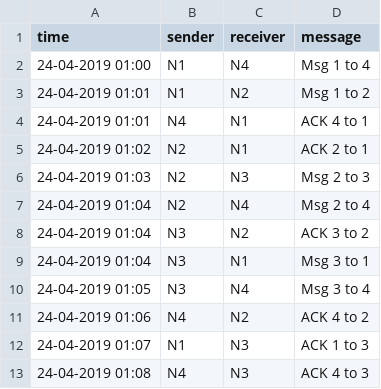
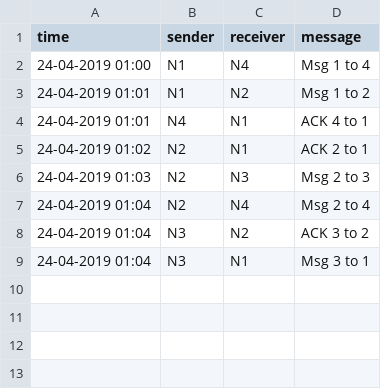
Before and after one commit to nikuyadav/d3demo, a CSV file: d3data.csv, drawn as a sheet; the diff names each change by its address in the sheet, - before the commit and + after, or states it on an @@ line.

Commit message:
Update d3data.csv

```diff
--- a/d3data.csv
+++ b/d3data.csv
-row 10: 24-04-2019 01:05 | N3 | N4 | Msg 3 to 4
-row 11: 24-04-2019 01:06 | N4 | N2 | ACK 4 to 2
-row 12: 24-04-2019 01:07 | N1 | N3 | ACK 1 to 3
-row 13: 24-04-2019 01:08 | N4 | N3 | ACK 4 to 3
```
